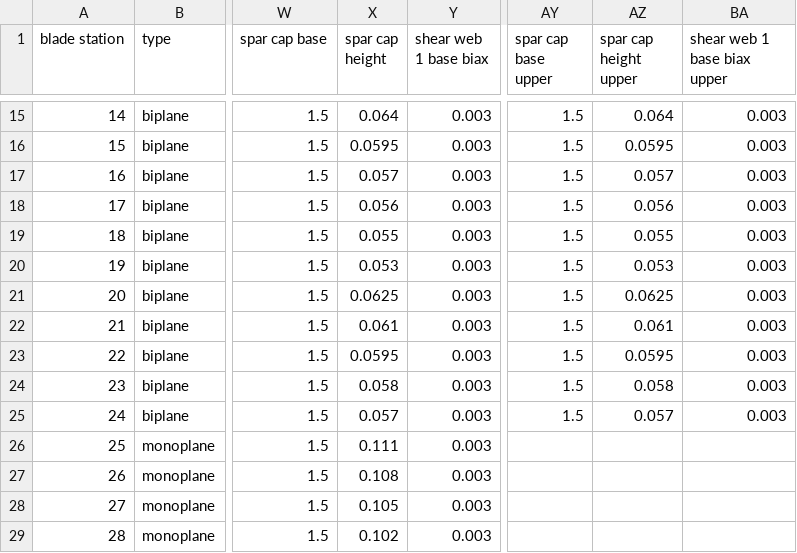
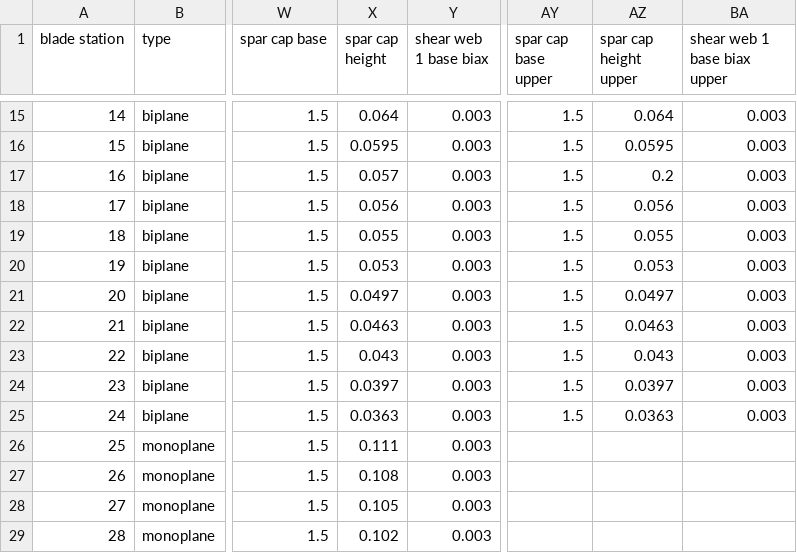
Before and after one commit to perryjohnson/biplaneblade, a CSV file: biplane_blade/blade_definition.csv, drawn as a sheet; only a part is shown, gaps mark what is left out; the diff names each change by its address in the sheet, - before the commit and + after, or states it on an @@ line.

```diff
--- a/biplane_blade/blade_definition.csv
+++ b/biplane_blade/blade_definition.csv
-AZ17 (spar cap height upper): 0.057
+AZ17 (spar cap height upper): 0.2
-X21 (spar cap height): 0.0625
+X21 (spar cap height): 0.0497
-AZ21 (spar cap height upper): 0.0625
+AZ21 (spar cap height upper): 0.0497
-X22 (spar cap height): 0.061
+X22 (spar cap height): 0.0463
-AZ22 (spar cap height upper): 0.061
+AZ22 (spar cap height upper): 0.0463
-X23 (spar cap height): 0.0595
+X23 (spar cap height): 0.043
-AZ23 (spar cap height upper): 0.0595
+AZ23 (spar cap height upper): 0.043
-X24 (spar cap height): 0.058
+X24 (spar cap height): 0.0397
-AZ24 (spar cap height upper): 0.058
+AZ24 (spar cap height upper): 0.0397
-X25 (spar cap height): 0.057
+X25 (spar cap height): 0.0363
-AZ25 (spar cap height upper): 0.057
+AZ25 (spar cap height upper): 0.0363
```
Also changed, not shown: biplane_blade/percent_masses.csv, 2 other files.
